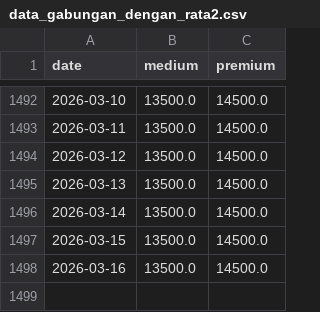
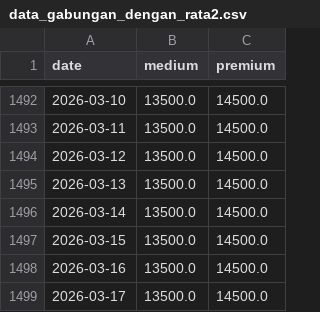
Before and after one commit to yuldan14/ricetrend-backend, a CSV file: data_gabungan_dengan_rata2.csv, drawn as a sheet; only a part is shown, gaps mark what is left out.

```diff
--- a/data_gabungan_dengan_rata2.csv
+++ b/data_gabungan_dengan_rata2.csv
@@ -1498 +1498,2 @@
 2026-03-16,13500.0,14500.0
+2026-03-17,13500.0,14500.0
```
Also changed, not shown: medium_cikurubuk.csv, medium_pancasila.csv, 4 other files.
